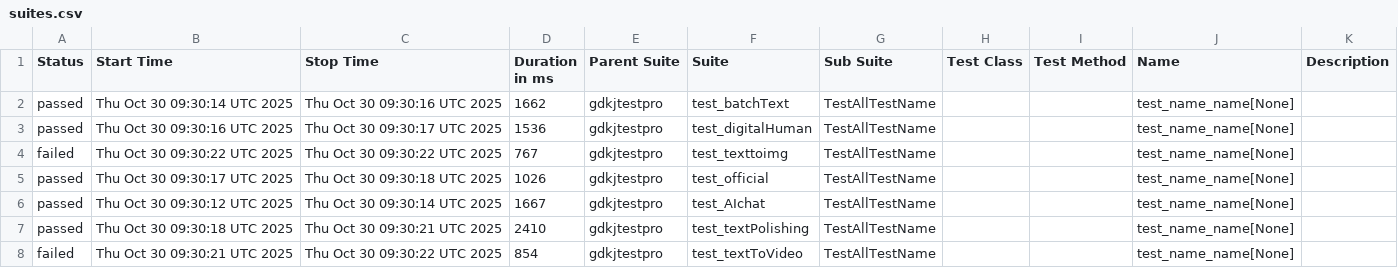
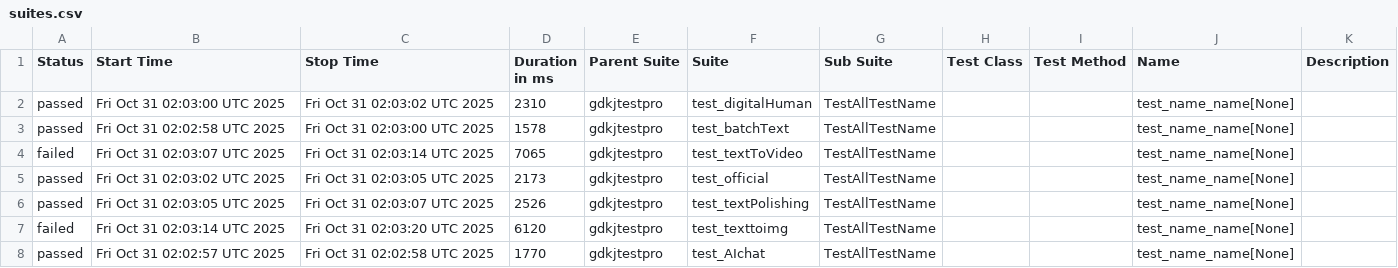
Before and after one commit to cmd-is-xka/gdkj, a CSV file: data/suites.csv, drawn as a sheet.

```diff
--- a/data/suites.csv
+++ b/data/suites.csv
@@ -1,8 +1,8 @@
 "Status","Start Time","Stop Time","Duration in ms","Parent Suite","Suite","Sub Suite","Test Class","Test Method","Name","Description"
-"passed","Thu Oct 30 09:30:14 UTC 2025","Thu Oct 30 09:30:16 UTC 2025","1662","gdkjtestpro","test_batchText","TestAllTestName","","","test_name_name[None]",""
-"passed","Thu Oct 30 09:30:16 UTC 2025","Thu Oct 30 09:30:17 UTC 2025","1536","gdkjtestpro","test_digitalHuman","TestAllTestName","","","test_name_name[None]",""
-"failed","Thu Oct 30 09:30:22 UTC 2025","Thu Oct 30 09:30:22 UTC 2025","767","gdkjtestpro","test_texttoimg","TestAllTestName","","","test_name_name[None]",""
-"passed","Thu Oct 30 09:30:17 UTC 2025","Thu Oct 30 09:30:18 UTC 2025","1026","gdkjtestpro","test_official","TestAllTestName","","","test_name_name[None]",""
-"passed","Thu Oct 30 09:30:12 UTC 2025","Thu Oct 30 09:30:14 UTC 2025","1667","gdkjtestpro","test_AIchat","TestAllTestName","","","test_name_name[None]",""
-"passed","Thu Oct 30 09:30:18 UTC 2025","Thu Oct 30 09:30:21 UTC 2025","2410","gdkjtestpro","test_textPolishing","TestAllTestName","","","test_name_name[None]",""
-"failed","Thu Oct 30 09:30:21 UTC 2025","Thu Oct 30 09:30:22 UTC 2025","854","gdkjtestpro","test_textToVideo","TestAllTestName","","","test_name_name[None]",""
+"passed","Fri Oct 31 02:03:00 UTC 2025","Fri Oct 31 02:03:02 UTC 2025","2310","gdkjtestpro","test_digitalHuman","TestAllTestName","","","test_name_name[None]",""
+"passed","Fri Oct 31 02:02:58 UTC 2025","Fri Oct 31 02:03:00 UTC 2025","1578","gdkjtestpro","test_batchText","TestAllTestName","","","test_name_name[None]",""
+"failed","Fri Oct 31 02:03:07 UTC 2025","Fri Oct 31 02:03:14 UTC 2025","7065","gdkjtestpro","test_textToVideo","TestAllTestName","","","test_name_name[None]",""
+"passed","Fri Oct 31 02:03:02 UTC 2025","Fri Oct 31 02:03:05 UTC 2025","2173","gdkjtestpro","test_official","TestAllTestName","","","test_name_name[None]",""
+"passed","Fri Oct 31 02:03:05 UTC 2025","Fri Oct 31 02:03:07 UTC 2025","2526","gdkjtestpro","test_textPolishing","TestAllTestName","","","test_name_name[None]",""
+"failed","Fri Oct 31 02:03:14 UTC 2025","Fri Oct 31 02:03:20 UTC 2025","6120","gdkjtestpro","test_texttoimg","TestAllTestName","","","test_name_name[None]",""
+"passed","Fri Oct 31 02:02:57 UTC 2025","Fri Oct 31 02:02:58 UTC 2025","1770","gdkjtestpro","test_AIchat","TestAllTestName","","","test_name_name[None]",""
```
Also changed, not shown: 29 other files.
